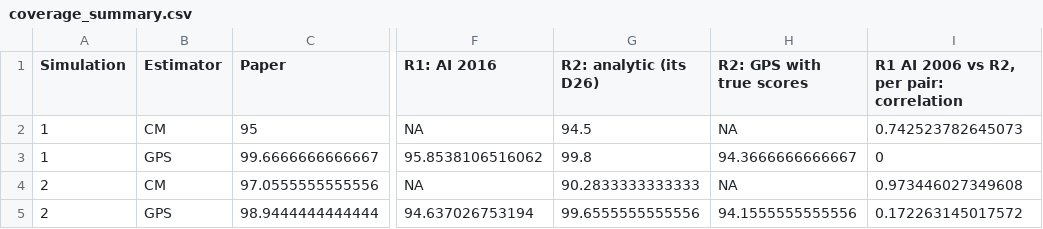
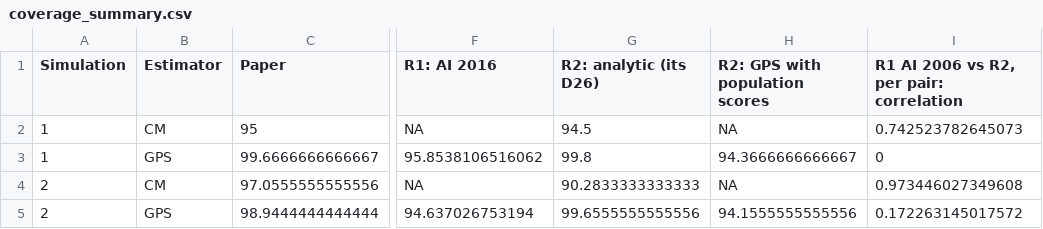
Before and after one commit to wangqiu-syr/glw2022-multilevelmatching-crosscheck, a CSV file: crosscheck/rebuild2/tables/coverage_summary.csv, drawn as a sheet; only a part is shown, gaps mark what is left out; the diff names each change by its address in the sheet, - before the commit and + after, or states it on an @@ line.

```diff
--- a/crosscheck/rebuild2/tables/coverage_summary.csv
+++ b/crosscheck/rebuild2/tables/coverage_summary.csv
-H1: R2: GPS with true scores
+H1: R2: GPS with population scores
```
Also changed, not shown: 13 other files.
